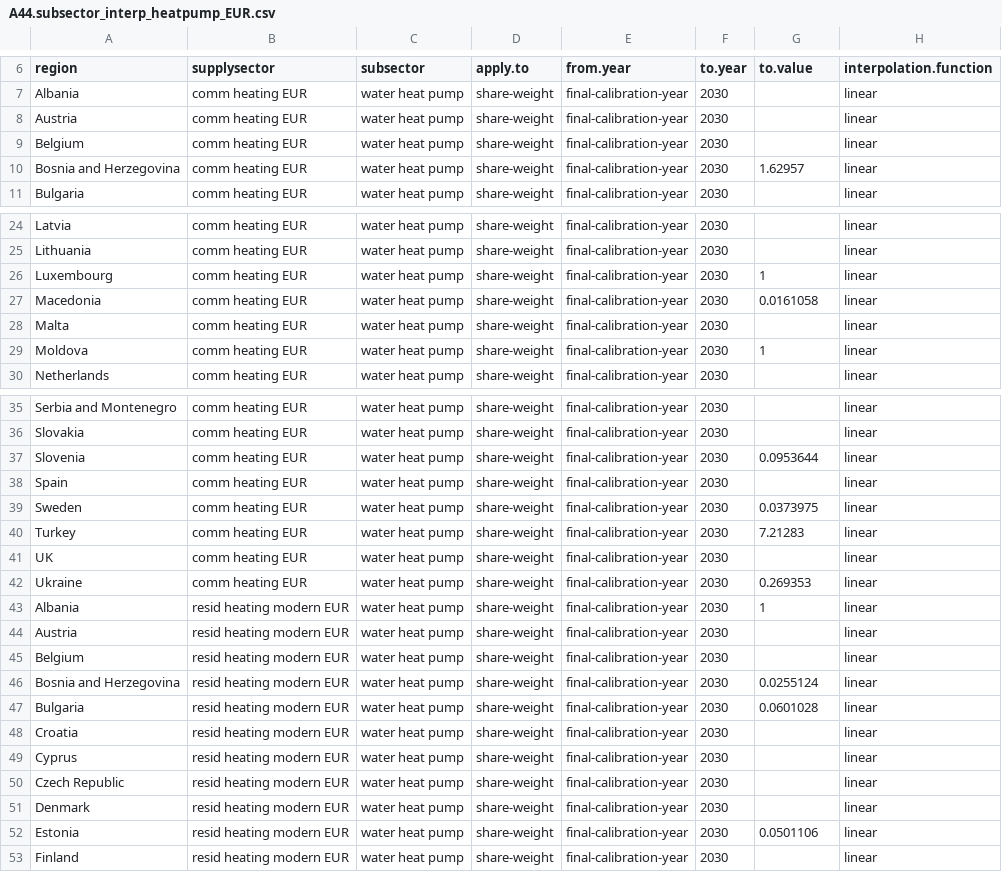
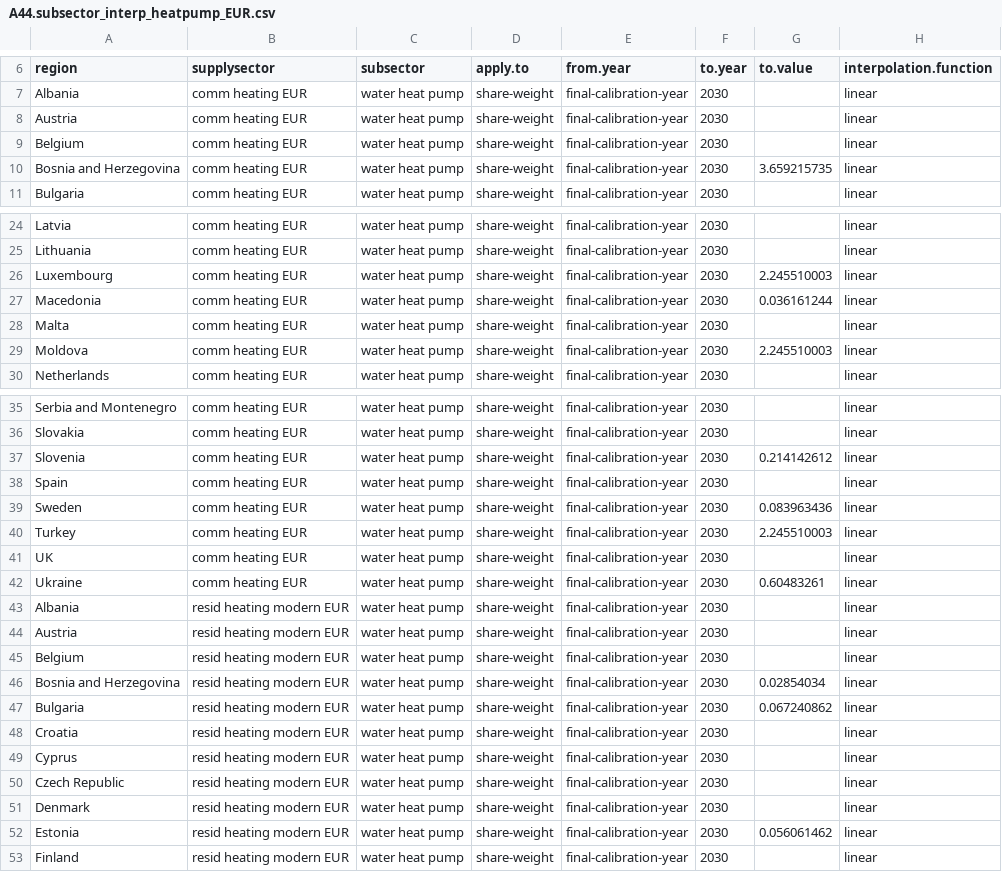
Before and after one commit to bc3LC-GCAMEurope/gcam-core, a CSV file: input/gcamdata/inst/extdata/gcam-europe/A44.subsector_interp_heatpump_EUR.csv, drawn as a sheet; only a part is shown, gaps mark what is left out; the diff covers the shown part only.

Commit message:
adapt heat pump subsector shareweights

```diff
--- a/input/gcamdata/inst/extdata/gcam-europe/A44.subsector_interp_heatpump_EUR.csv
+++ b/input/gcamdata/inst/extdata/gcam-europe/A44.subsector_interp_heatpump_EUR.csv
@@ -9,3 +9,3 @@ Austria,comm heating EUR,water heat pump,share-weight,final-calibration-year,203
 Belgium,comm heating EUR,water heat pump,share-weight,final-calibration-year,2030,,linear
-Bosnia and Herzegovina,comm heating EUR,water heat pump,share-weight,final-calibration-year,2030,1.62957,linear
+Bosnia and Herzegovina,comm heating EUR,water heat pump,share-weight,final-calibration-year,2030,3.659215735,linear
 Bulgaria,comm heating EUR,water heat pump,share-weight,final-calibration-year,2030,,linear
@@ -25,6 +25,6 @@ Latvia,comm heating EUR,water heat pump,share-weight,final-calibration-year,2030
 Lithuania,comm heating EUR,water heat pump,share-weight,final-calibration-year,2030,,linear
-Luxembourg,comm heating EUR,water heat pump,share-weight,final-calibration-year,2030,1,linear
-Macedonia,comm heating EUR,water heat pump,share-weight,final-calibration-year,2030,0.0161058,linear
+Luxembourg,comm heating EUR,water heat pump,share-weight,final-calibration-year,2030,2.245510003,linear
+Macedonia,comm heating EUR,water heat pump,share-weight,final-calibration-year,2030,0.036161244,linear
 Malta,comm heating EUR,water heat pump,share-weight,final-calibration-year,2030,,linear
-Moldova,comm heating EUR,water heat pump,share-weight,final-calibration-year,2030,1,linear
+Moldova,comm heating EUR,water heat pump,share-weight,final-calibration-year,2030,2.245510003,linear
 Netherlands,comm heating EUR,water heat pump,share-weight,final-calibration-year,2030,,linear
@@ -36,13 +36,13 @@ Serbia and Montenegro,comm heating EUR,water heat pump,share-weight,final-calibr
 Slovakia,comm heating EUR,water heat pump,share-weight,final-calibration-year,2030,,linear
-Slovenia,comm heating EUR,water heat pump,share-weight,final-calibration-year,2030,0.0953644,linear
+Slovenia,comm heating EUR,water heat pump,share-weight,final-calibration-year,2030,0.214142612,linear
 Spain,comm heating EUR,water heat pump,share-weight,final-calibration-year,2030,,linear
-Sweden,comm heating EUR,water heat pump,share-weight,final-calibration-year,2030,0.0373975,linear
-Turkey,comm heating EUR,water heat pump,share-weight,final-calibration-year,2030,7.21283,linear
+Sweden,comm heating EUR,water heat pump,share-weight,final-calibration-year,2030,0.083963436,linear
+Turkey,comm heating EUR,water heat pump,share-weight,final-calibration-year,2030,2.245510003,linear
 UK,comm heating EUR,water heat pump,share-weight,final-calibration-year,2030,,linear
-Ukraine,comm heating EUR,water heat pump,share-weight,final-calibration-year,2030,0.269353,linear
-Albania,resid heating modern EUR,water heat pump,share-weight,final-calibration-year,2030,1,linear
+Ukraine,comm heating EUR,water heat pump,share-weight,final-calibration-year,2030,0.60483261,linear
+Albania,resid heating modern EUR,water heat pump,share-weight,final-calibration-year,2030,,linear
 Austria,resid heating modern EUR,water heat pump,share-weight,final-calibration-year,2030,,linear
 Belgium,resid heating modern EUR,water heat pump,share-weight,final-calibration-year,2030,,linear
-Bosnia and Herzegovina,resid heating modern EUR,water heat pump,share-weight,final-calibration-year,2030,0.0255124,linear
-Bulgaria,resid heating modern EUR,water heat pump,share-weight,final-calibration-year,2030,0.0601028,linear
+Bosnia and Herzegovina,resid heating modern EUR,water heat pump,share-weight,final-calibration-year,2030,0.02854034,linear
+Bulgaria,resid heating modern EUR,water heat pump,share-weight,final-calibration-year,2030,0.067240862,linear
 Croatia,resid heating modern EUR,water heat pump,share-weight,final-calibration-year,2030,,linear
@@ -51,3 +51,3 @@ Czech Republic,resid heating modern EUR,water heat pump,share-weight,final-calib
 Denmark,resid heating modern EUR,water heat pump,share-weight,final-calibration-year,2030,,linear
-Estonia,resid heating modern EUR,water heat pump,share-weight,final-calibration-year,2030,0.0501106,linear
+Estonia,resid heating modern EUR,water heat pump,share-weight,final-calibration-year,2030,0.056061462,linear
 Finland,resid heating modern EUR,water heat pump,share-weight,final-calibration-year,2030,,linear
```
Also changed, not shown: 15 edited cells elsewhere in this file.
